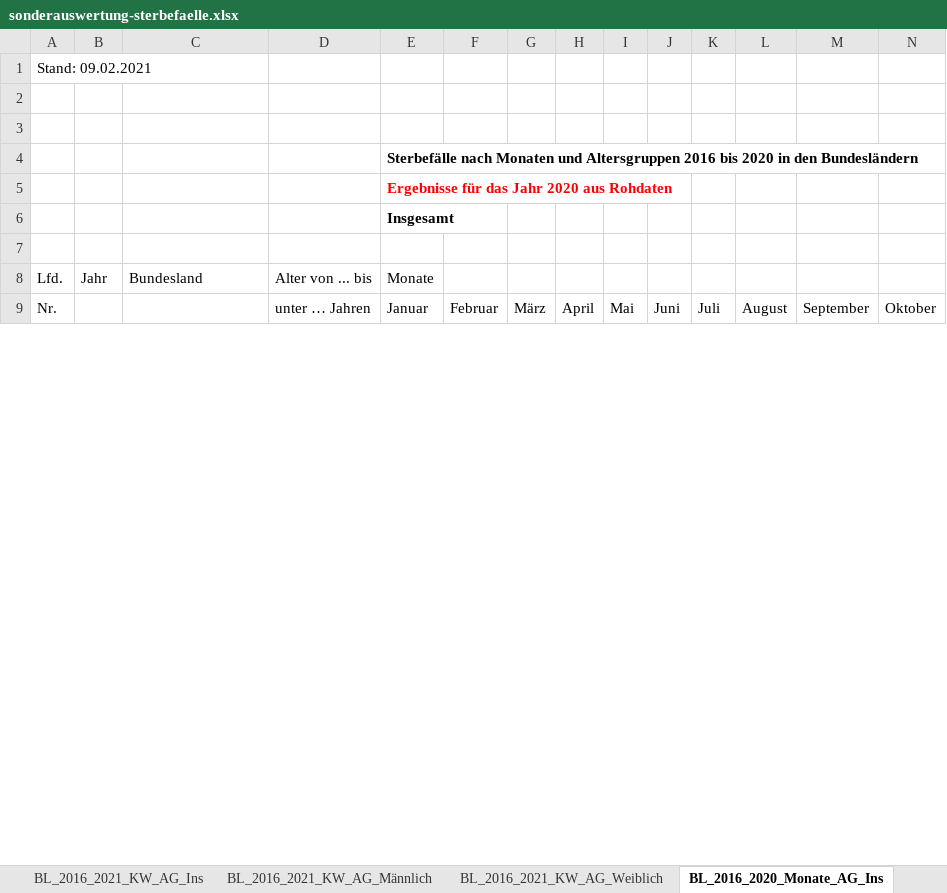
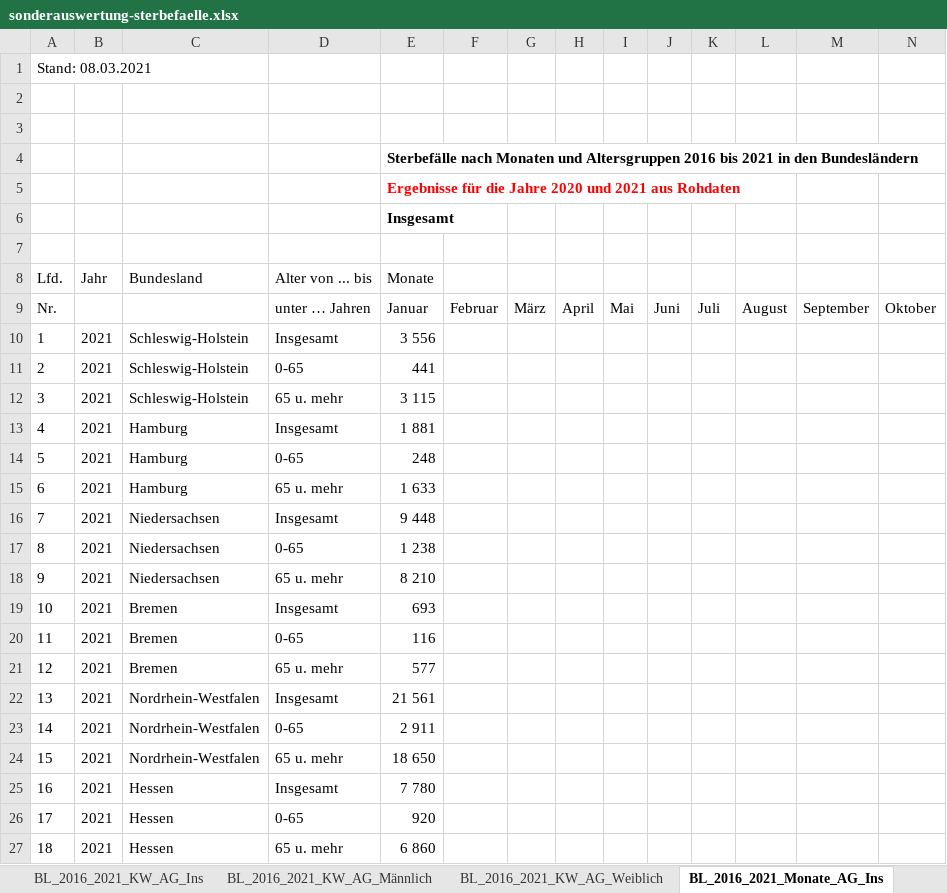
Before and after one commit to ChristophKrause/coronaDataHelper, an Excel workbook: src/CoronaDataHelper/CoronaDataHelper/res/sonderauswertung-sterbefaelle.xlsx, sheet BL_2016_2021_Monate_AG_Ins, drawn as a sheet; only a part is shown; values as stored, in another font and other column widths than the file's, no borders; rows hold the shown columns only; the diff covers the shown part only; the diff names each change by its address in the sheet, - before the commit and + after, or states it on an @@ line.

```diff
--- a/src/CoronaDataHelper/CoronaDataHelper/res/sonderauswertung-sterbefaelle.xlsx (sheet BL_2016_2021_Monate_AG_Ins)
+++ b/src/CoronaDataHelper/CoronaDataHelper/res/sonderauswertung-sterbefaelle.xlsx (sheet BL_2016_2021_Monate_AG_Ins)
-sheet tab: BL_2016_2020_Monate_AG_Ins
+sheet tab: BL_2016_2021_Monate_AG_Ins
@@ column A (Lfd.) renumbered from row 1 down @@
-E4 (Monate): …2016 bis 2020 in den…
+E4 (Monate): …2016 bis 2021 in den…
-E5 (Monate): Ergebnisse für das Jahr 2020 aus Rohdaten
+E5 (Monate): Ergebnisse für die Jahre 2020 und 2021 aus Rohdaten
+row 10: 1 | 2021 | Schleswig-Holstein | Insgesamt | 3 556
+row 11: 2 | 2021 | Schleswig-Holstein | 0-65 | 441
+row 12: 3 | 2021 | Schleswig-Holstein | 65 u. mehr | 3 115
+row 13: 4 | 2021 | Hamburg | Insgesamt | 1 881
+row 14: 5 | 2021 | Hamburg | 0-65 | 248
+row 15: 6 | 2021 | Hamburg | 65 u. mehr | 1 633
+row 16: 7 | 2021 | Niedersachsen | Insgesamt | 9 448
+row 17: 8 | 2021 | Niedersachsen | 0-65 | 1 238
+row 18: 9 | 2021 | Niedersachsen | 65 u. mehr | 8 210
+row 19: 10 | 2021 | Bremen | Insgesamt | 693
+row 20: 11 | 2021 | Bremen | 0-65 | 116
+row 21: 12 | 2021 | Bremen | 65 u. mehr | 577
+row 22: 13 | 2021 | Nordrhein-Westfalen | Insgesamt | 21 561
+row 23: 14 | 2021 | Nordrhein-Westfalen | 0-65 | 2 911
+row 24: 15 | 2021 | Nordrhein-Westfalen | 65 u. mehr | 18 650
+row 25: 16 | 2021 | Hessen | Insgesamt | 7 780
+row 26: 17 | 2021 | Hessen | 0-65 | 920
+row 27: 18 | 2021 | Hessen | 65 u. mehr | 6 860
```
Also changed, not shown: 38 added rows, 8 removed rows, 275 edited cells and cell formats elsewhere in this sheet, sheet BL_2016_2021_Monate_AG_Männlich, sheet BL_2016_2021_Monate_AG_Weiblich, sheet BL_2016_2021_Tage, sheet BL_2016_2021_KW_AG_Ins, sheet BL_2016_2021_KW_AG_Männlich, sheet BL_2016_2021_KW_AG_Weiblich, 9 more sheets, other sheet tabs.
